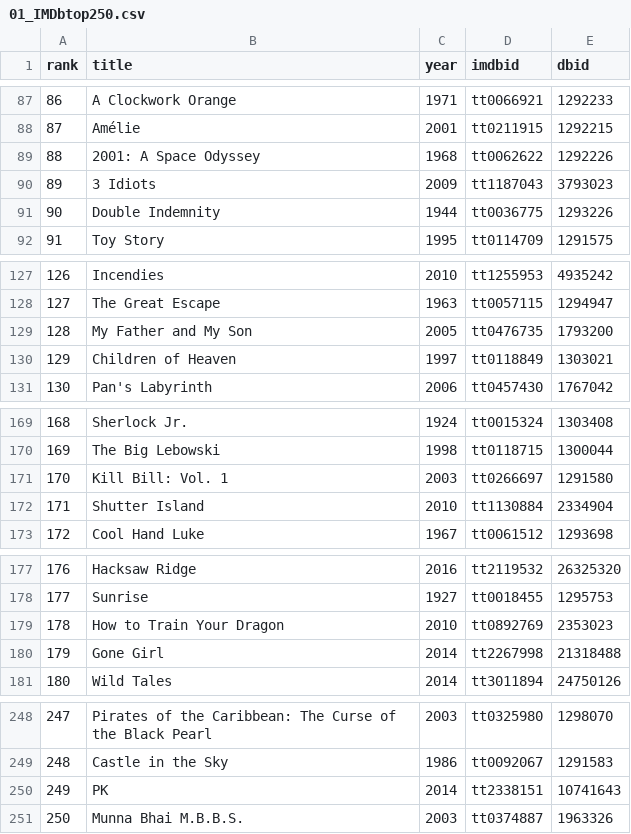
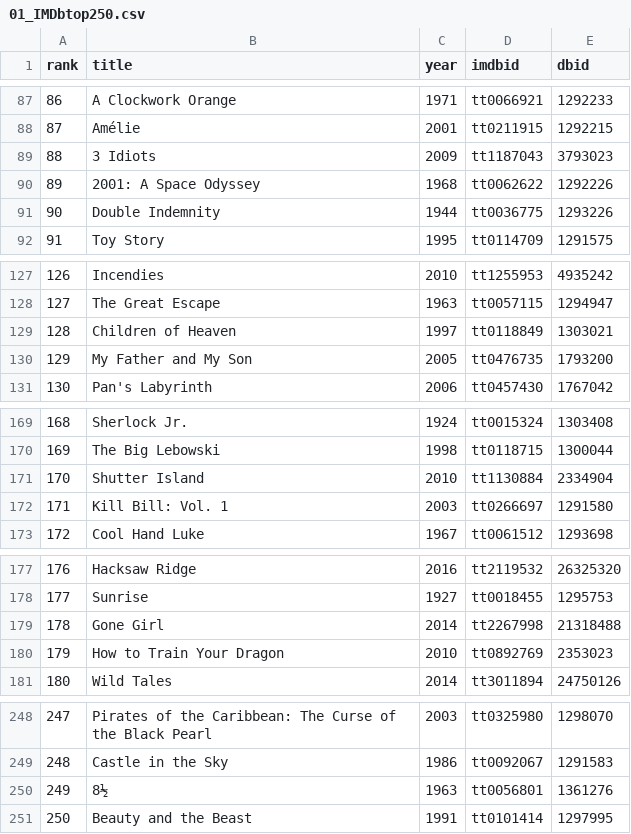
Before and after one commit to bimzcy/rank4douban, a CSV file: data/01_IMDbtop250.csv, drawn as a sheet; only a part is shown, gaps mark what is left out; removed rows and columns are numbered as before the commit, all else as after; the diff covers the shown part only; the diff names each change by its address in the sheet, - before the commit and + after, or states it on an @@ line.

```diff
--- a/data/01_IMDbtop250.csv
+++ b/data/01_IMDbtop250.csv
@@ row 90 moved to row 89: 88 @@
@@ column A (rank) renumbered between rows 90 and 216 @@
@@ row 130 moved to row 129: 128 @@
@@ row 172 moved to row 171: 170 @@
@@ row 180 moved to row 179: 178 @@
-row 250: 249 | PK | 2014 | tt2338151 | 10741643
-row 251: 250 | Munna Bhai M.B.B.S. | 2003 | tt0374887 | 1963326
+row 250: 249 | 8½ | 1963 | tt0056801 | 1361276
+row 251: 250 | Beauty and the Beast | 1991 | tt0101414 | 1297995
```
Also changed, not shown: 2 moved rows elsewhere in this file, data/03_CClist.csv, data/06_Bangumitop250.csv, 4 other files.
